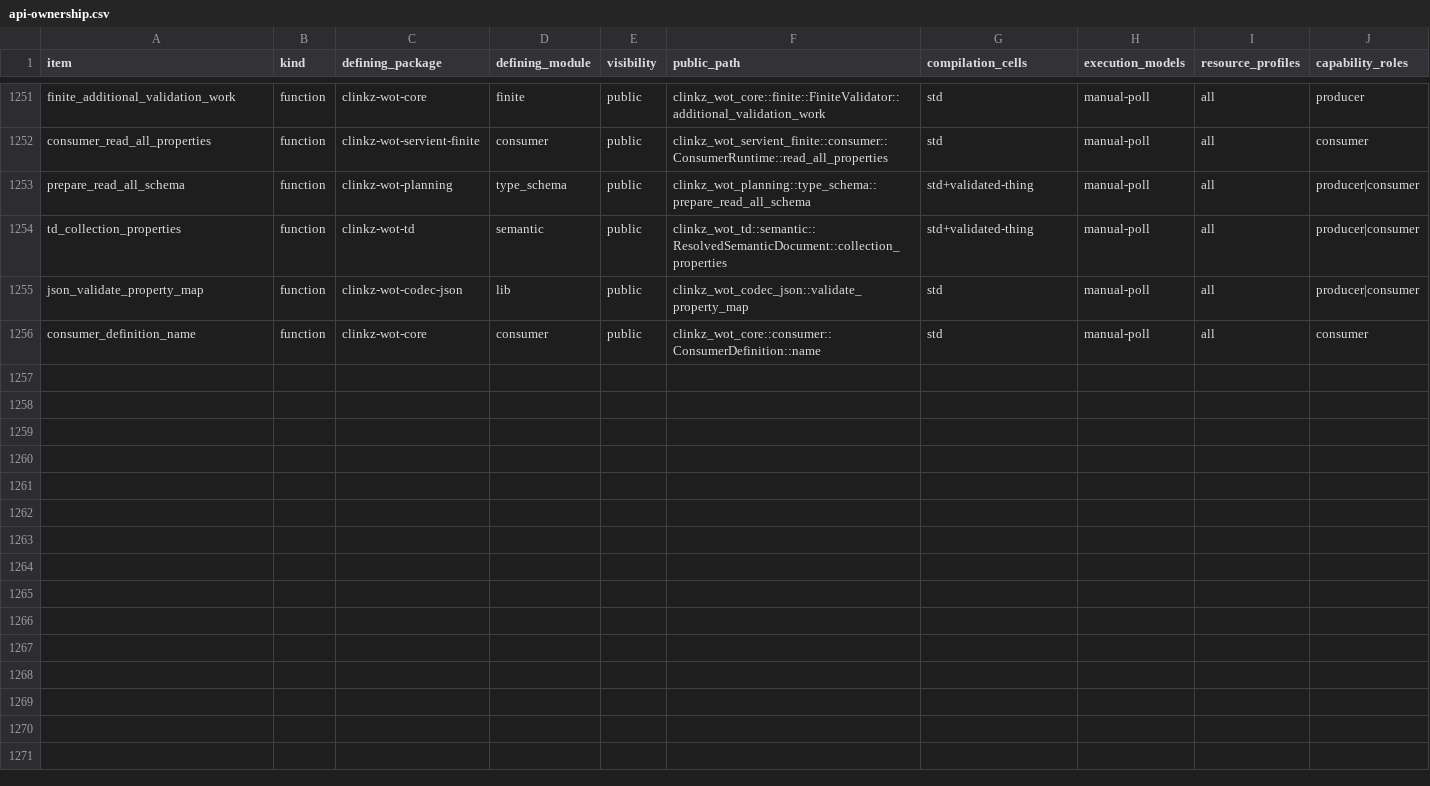
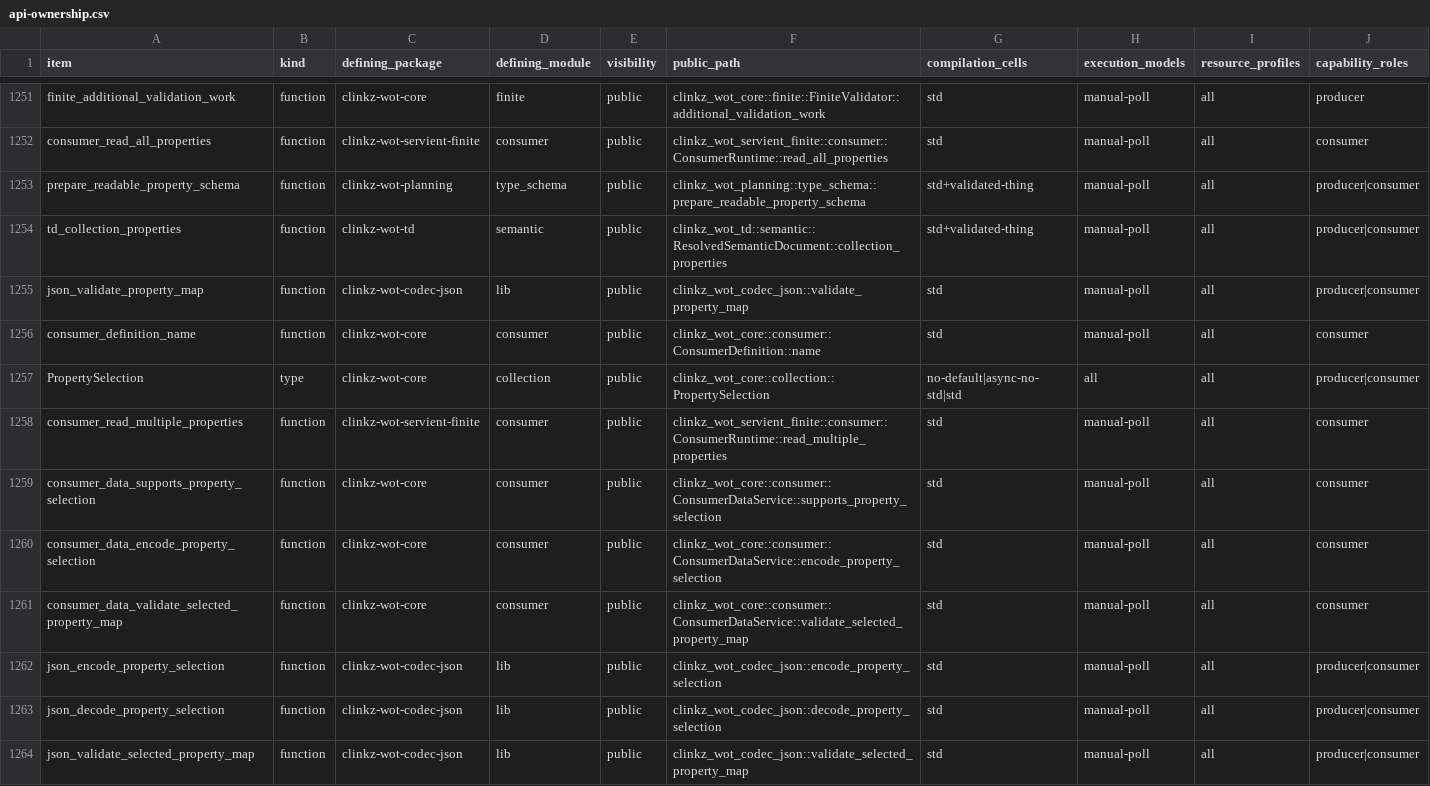
Before and after one commit to yushun1990/clinkz-wot, a CSV file: docs/api-ownership.csv, drawn as a sheet; only a part is shown, gaps mark what is left out; rows hold the shown columns only; the diff names each change by its address in the sheet, - before the commit and + after, or states it on an @@ line.

Commit message:
feat(collection): join TD-driven ReadMultipleProperties across Engine roles (#251)
* feat(collection): join TD-driven ReadMultipleProperties across Engine roles

* style(tests): format shared collection fixtures

* fix(consumer): recheck data service before input callbacks

* fix(consumer): qualify and recheck selected-read services

```diff
--- a/docs/api-ownership.csv
+++ b/docs/api-ownership.csv
-A1253 (item): prepare_read_all_schema
+A1253 (item): prepare_readable_property_schema
-F1253 (public_path): clinkz_wot_planning::type_schema::prepare_read_all_schema
+F1253 (public_path): clinkz_wot_planning::type_schema::prepare_readable_property_schema
+row 1257: PropertySelection | type | clinkz-wot-core | collection | public | clinkz_wot_core::collection::PropertySelection | no-default|async-no-std|std | all | all | producer|consumer
+row 1258: consumer_read_multiple_properties | function | clinkz-wot-servient-finite | consumer | public | clinkz_wot_servient_finite::consumer::ConsumerRuntime::read_multiple_properties | std | manual-poll | all | consumer
+row 1259: consumer_data_supports_property_selection | function | clinkz-wot-core | consumer | public | clinkz_wot_core::consumer::ConsumerDataService::supports_property_selection | std | manual-poll | all | consumer
+row 1260: consumer_data_encode_property_selection | function | clinkz-wot-core | consumer | public | clinkz_wot_core::consumer::ConsumerDataService::encode_property_selection | std | manual-poll | all | consumer
+row 1261: consumer_data_validate_selected_property_map | function | clinkz-wot-core | consumer | public | clinkz_wot_core::consumer::ConsumerDataService::validate_selected_property_map | std | manual-poll | all | consumer
+row 1262: json_encode_property_selection | function | clinkz-wot-codec-json | lib | public | clinkz_wot_codec_json::encode_property_selection | std | manual-poll | all | producer|consumer
+row 1263: json_decode_property_selection | function | clinkz-wot-codec-json | lib | public | clinkz_wot_codec_json::decode_property_selection | std | manual-poll | all | producer|consumer
+row 1264: json_validate_selected_property_map | function | clinkz-wot-codec-json | lib | public | clinkz_wot_codec_json::validate_selected_property_map | std | manual-poll | all | producer|consumer
```
Also changed, not shown: 44 other files.
